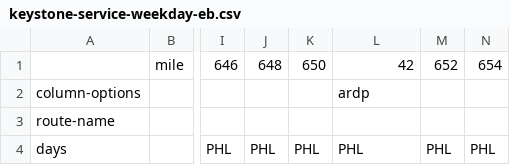
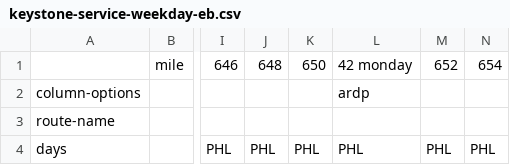
Before and after one commit to juckins/timetable_kit, a CSV file: timetable_kit/specs_amtrak/keystone-service-weekday-eb.csv, drawn as a sheet; only a part is shown, gaps mark what is left out; the diff names each change by its address in the sheet, - before the commit and + after, or states it on an @@ line.

```diff
--- a/timetable_kit/specs_amtrak/keystone-service-weekday-eb.csv
+++ b/timetable_kit/specs_amtrak/keystone-service-weekday-eb.csv
-L1: 42
+L1: 42 monday
```
Also changed, not shown: timetable_kit/specs_amtrak/keystone-service-weekend-eb.csv, timetable_kit/specs_amtrak/pennsylvanian.csv, 5 other files.
